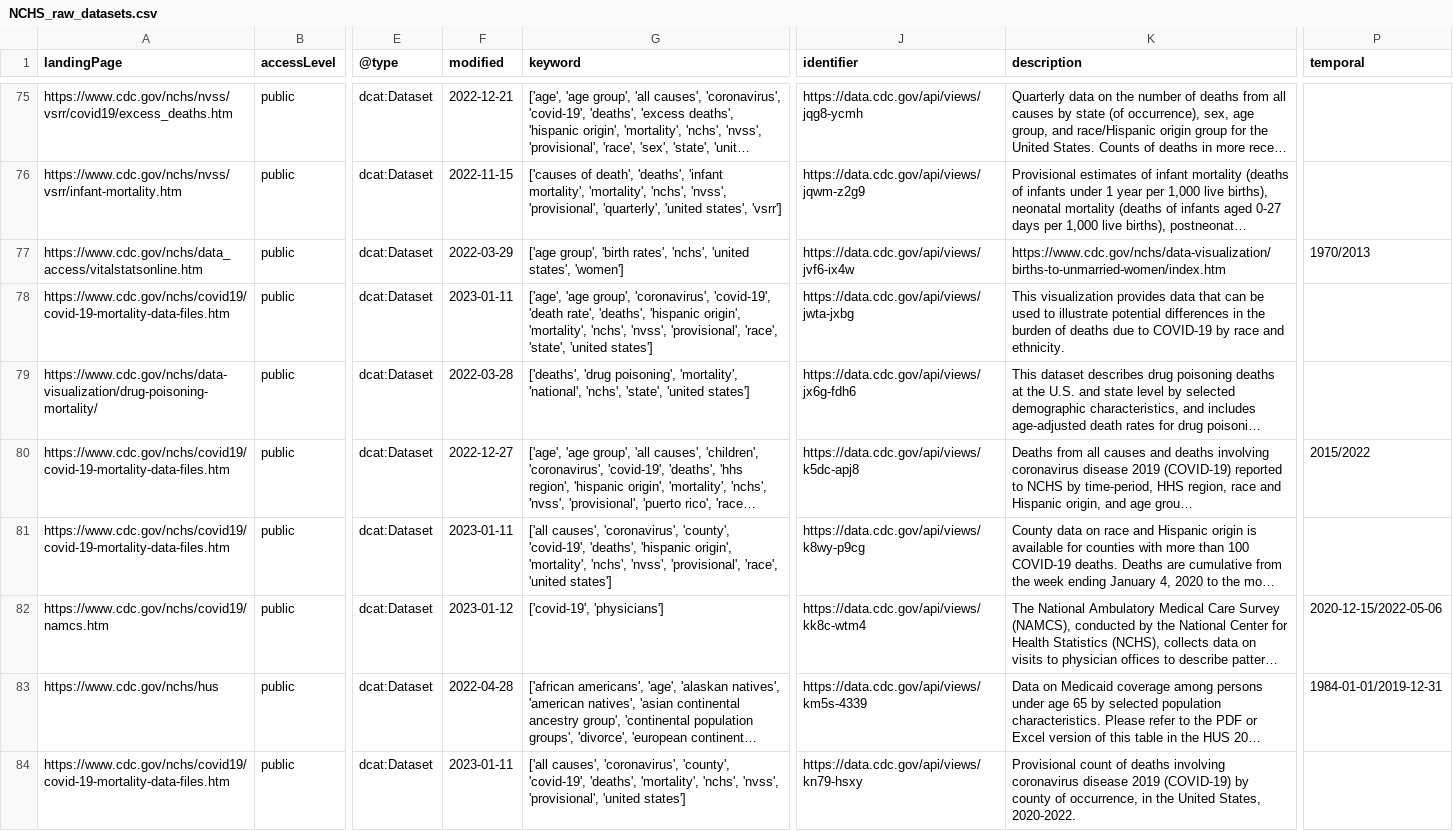
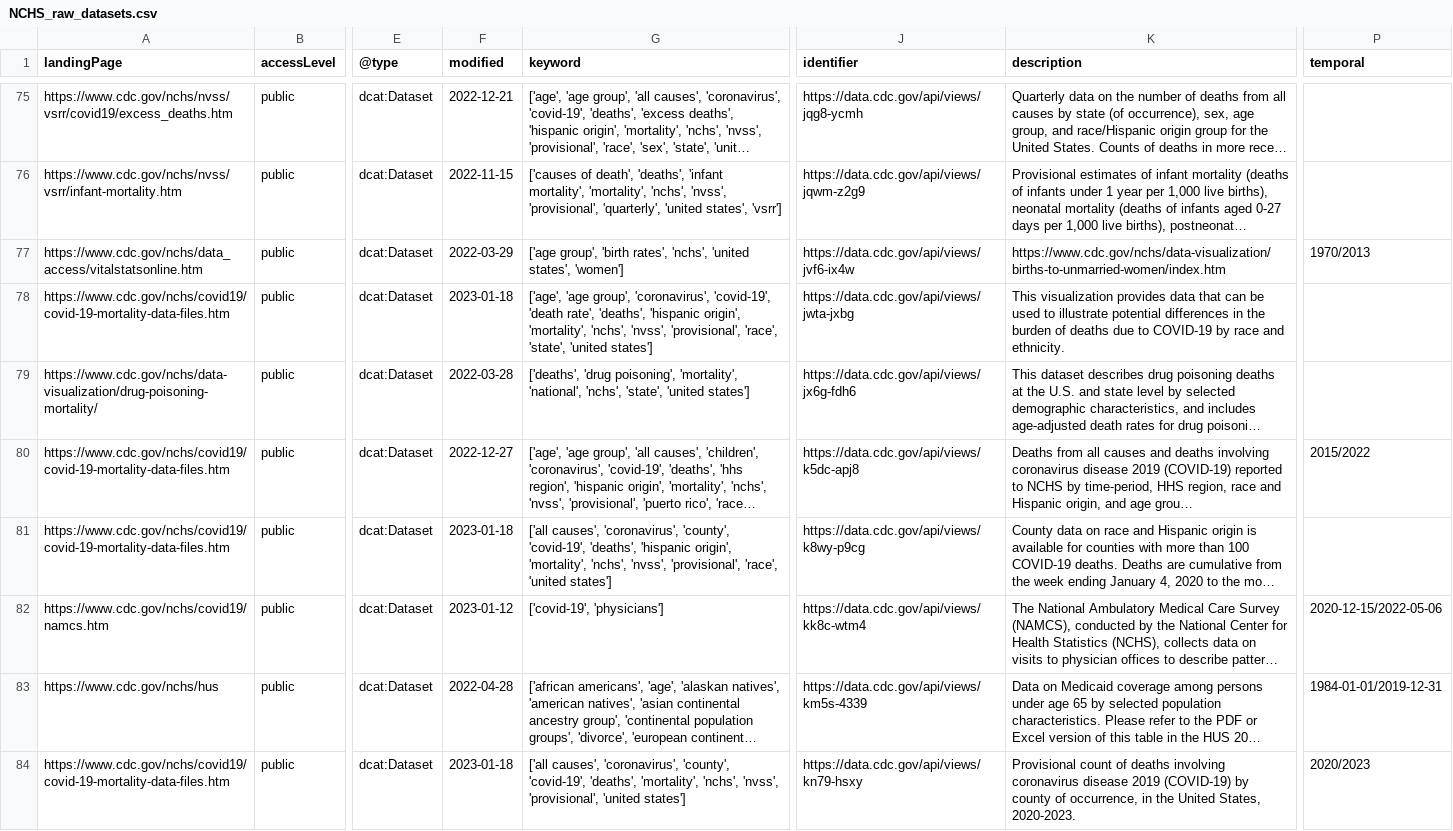
Before and after one commit to thoppe/NCHS-public-metadata-validator, a CSV file: NCHS_raw_datasets.csv, drawn as a sheet; only a part is shown, gaps mark what is left out; long unchanged cells end in …; the diff covers the shown part only; the diff names each change by its address in the sheet, - before the commit and + after, or states it on an @@ line.

```diff
--- a/NCHS_raw_datasets.csv
+++ b/NCHS_raw_datasets.csv
-F78 (modified): 2023-01-11
+F78 (modified): 2023-01-18
-F81 (modified): 2023-01-11
+F81 (modified): 2023-01-18
-F84 (modified): 2023-01-11
+F84 (modified): 2023-01-18
-K84 (description): …United States, 2020-2022.
+K84 (description): …United States, 2020-2023.
-P84 (temporal): (empty)
+P84 (temporal): 2020/2023
```
Also changed, not shown: 32 edited cells elsewhere in this file, 1 other file.
